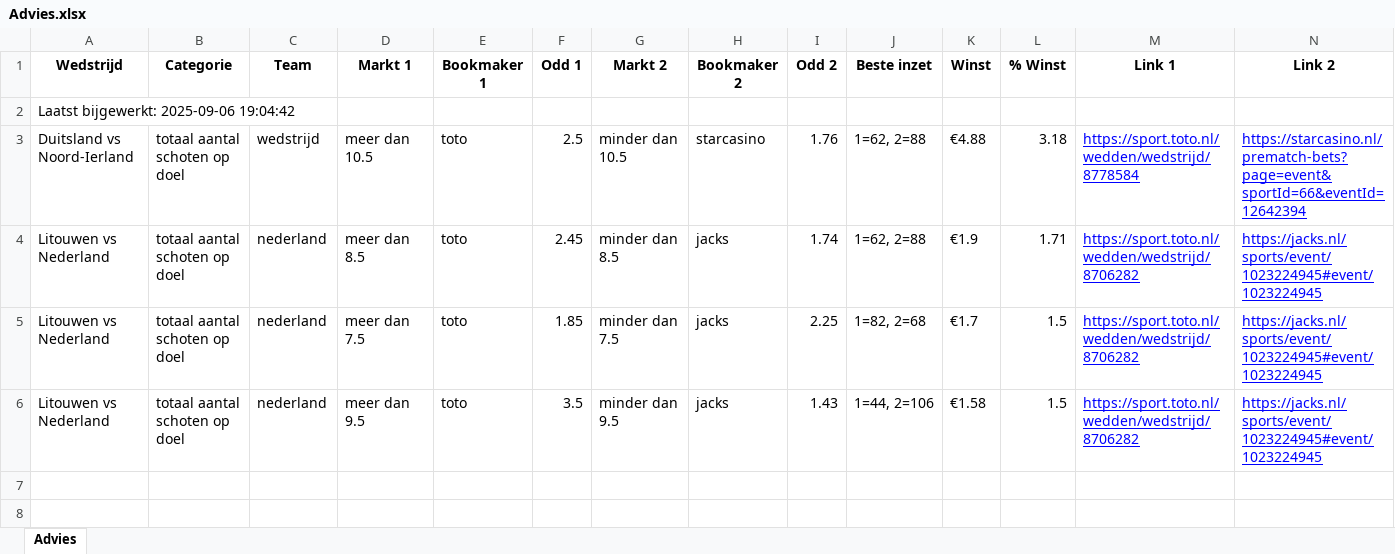
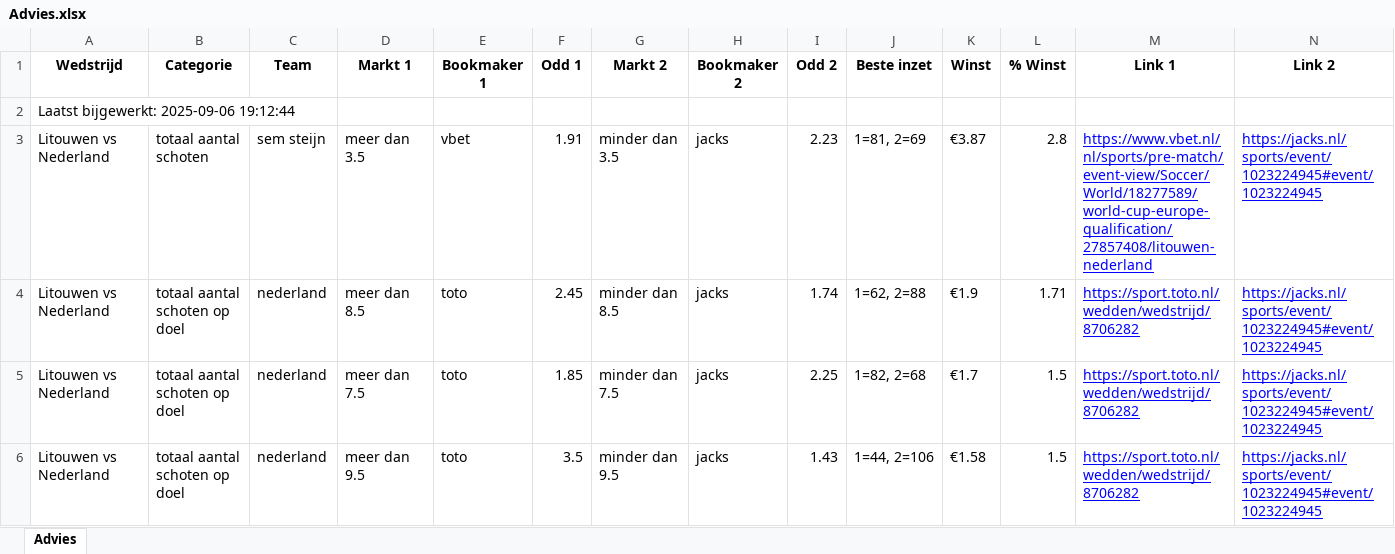
Before and after one commit to MaBerninger/Databets, an Excel workbook: data/Advies.xlsx, sheet Advies, drawn as a sheet; values as stored, in another font and other column widths than the file's, no borders; removed rows and columns are numbered as before the commit, all else as after; the diff names each change by its address in the sheet, - before the commit and + after, or states it on an @@ line.

Commit message:
Update advies-tabblad + timestamp in A1

```diff
--- a/data/Advies.xlsx (sheet Advies)
+++ b/data/Advies.xlsx (sheet Advies)
-A2 (Wedstrijd): Laatst bijgewerkt: 2025-09-06 19:04:42
+A2 (Wedstrijd): Laatst bijgewerkt: 2025-09-06 19:12:44
-row 3: Duitsland vs Noord-Ierland | totaal aantal schoten op doel | wedstrijd | meer dan 10.5 | toto | 2.5 | minder dan 10.5 | starcasino | 1.76 | 1=62, 2=88 | €4.88 | 3.18 | https://sport.toto.nl/wedden/wedstrijd/8778584 | https://starcasino.nl/prematch-bets?page=event&sportId=66&eventId=12642394
+row 3: Litouwen vs Nederland | totaal aantal schoten | sem steijn | meer dan 3.5 | vbet | 1.91 | minder dan 3.5 | jacks | 2.23 | 1=81, 2=69 | €3.87 | 2.8 | https://www.vbet.nl/nl/sports/pre-match/event-view/Soccer/World/18277589/world-cup-europe-qualification/27857408/litouwen-nederland | https://jacks.nl/sports/event/1023224945#event/1023224945
```
